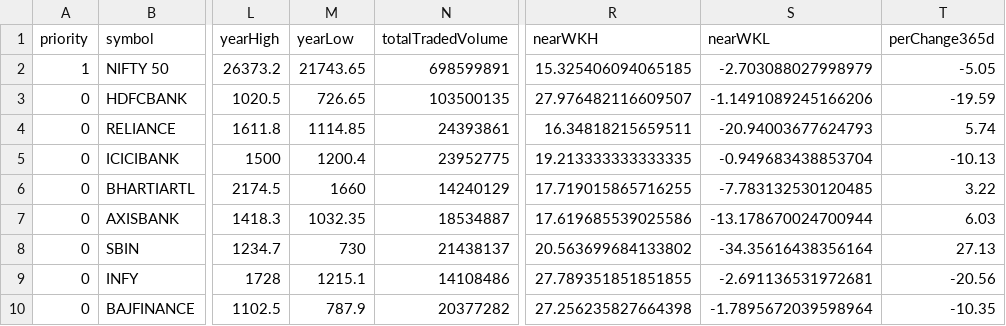
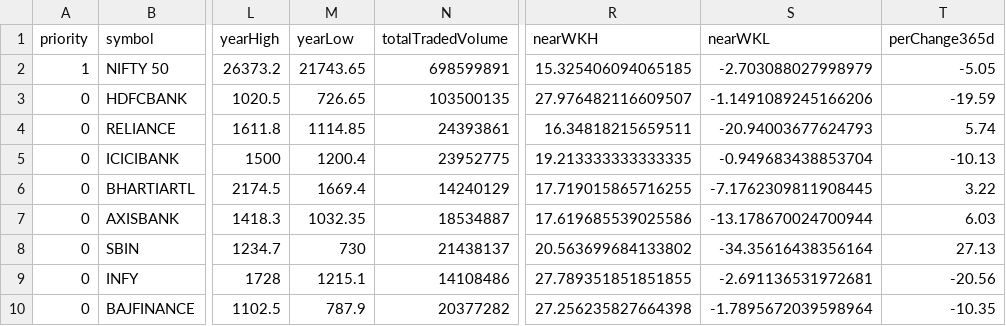
Before and after one commit to hitesh2511/Mypersonaldata, a CSV file: data/old_indices.csv, drawn as a sheet; only a part is shown, gaps mark what is left out; the diff covers the shown part only; the diff names each change by its address in the sheet, - before the commit and + after, or states it on an @@ line.

Commit message:
chore: update NSE index data via Puppeteer stealth

```diff
--- a/data/old_indices.csv
+++ b/data/old_indices.csv
-M6 (yearLow): 1660
+M6 (yearLow): 1669.4
-S6 (nearWKL): -7.783132530120485
+S6 (nearWKL): -7.1762309811908445
```
Also changed, not shown: 96 edited cells elsewhere in this file.
